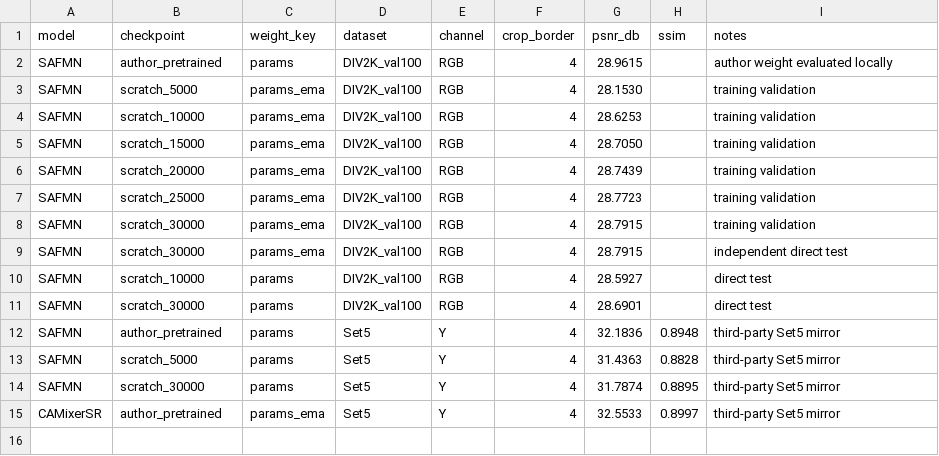
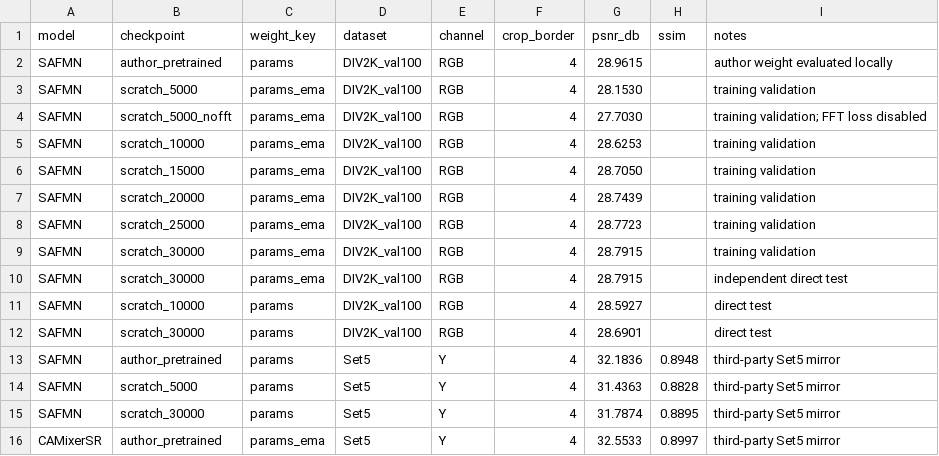
Before and after one commit to yuanjuju/sr-training-workbench, a CSV file: results/metrics.csv, drawn as a sheet; the diff names each change by its address in the sheet, - before the commit and + after, or states it on an @@ line.

Commit message:
Record SAFMN 5k no-FFT ablation result

```diff
--- a/results/metrics.csv
+++ b/results/metrics.csv
+row 4: SAFMN | scratch_5000_nofft | params_ema | DIV2K_val100 | RGB | 4 | 27.7030 |  | training validation; FFT loss disabled
```
Also changed, not shown: 3 other files.
